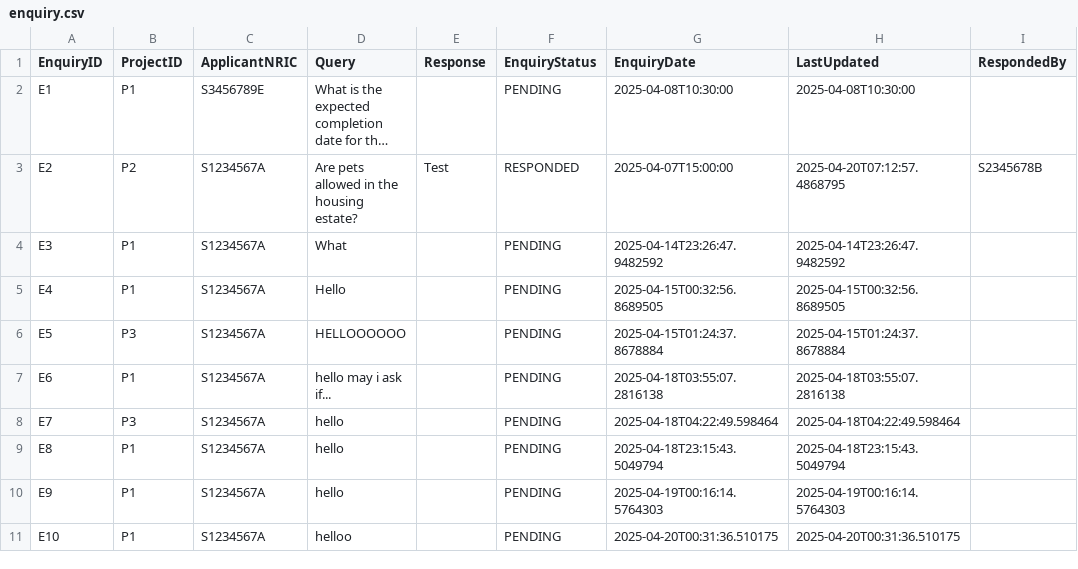
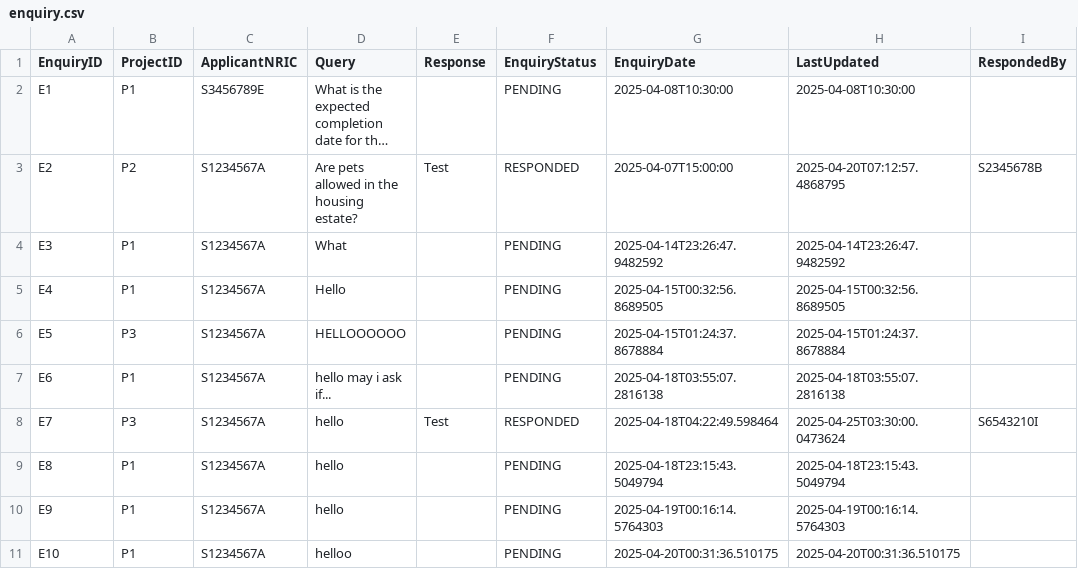
Before and after one commit to PuttTim/sc2002-bee-tee-ohh, a CSV file: data/enquiry.csv, drawn as a sheet; long unchanged cells end in ….

Commit message:
view all proj enquiries for manager, regardless of handling status

```diff
--- a/data/enquiry.csv
+++ b/data/enquiry.csv
@@ -7,3 +7,3 @@ E5,P3,S1234567A,HELLOOOOOO,,PENDING,2025-04-15T01:24:37.8678884,2025-04-15T01:24
 E6,P1,S1234567A,hello may i ask if...,,PENDING,2025-04-18T03:55:07.2816138,2025-04-18T03:55:07.2816138,
-E7,P3,S1234567A,hello,,PENDING,2025-04-18T04:22:49.598464,2025-04-18T04:22:49.598464,
+E7,P3,S1234567A,hello,Test,RESPONDED,2025-04-18T04:22:49.598464,2025-04-25T03:30:00.0473624,S6543210I
 E8,P1,S1234567A,hello,,PENDING,2025-04-18T23:15:43.5049794,2025-04-18T23:15:43.5049794,
```
Also changed, not shown: 2 other files.
